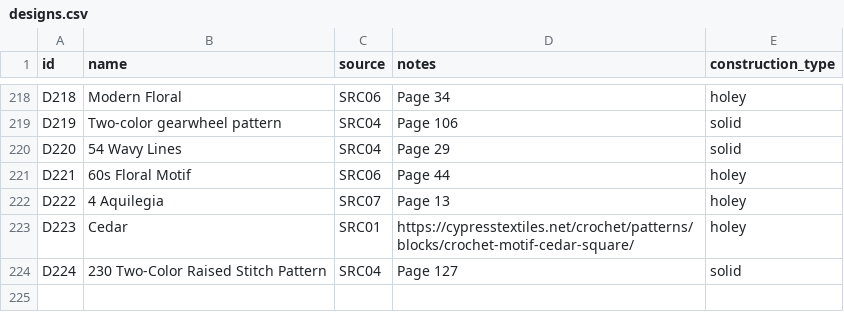
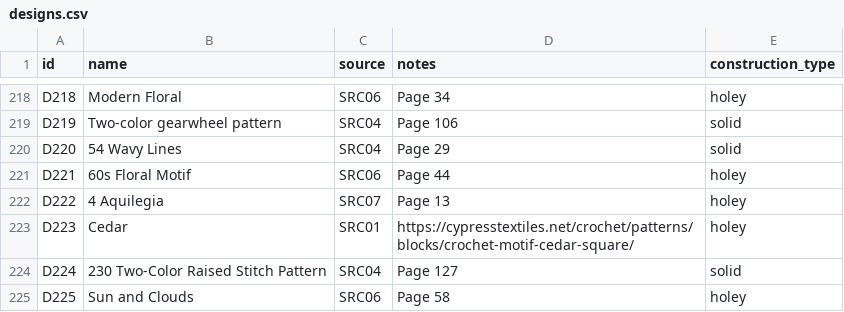
Before and after one commit to anhtr/grannydb, a CSV file: data/designs.csv, drawn as a sheet; only a part is shown, gaps mark what is left out.

Commit message:
Update 1 design
- save designs/D225 — Name: Sun and Clouds, Source: SRC06, Construction: holey, Notes: Page 58

```diff
--- a/data/designs.csv
+++ b/data/designs.csv
@@ -227 +227,2 @@ D223,Cedar,SRC01,https://cypresstextiles.net/crochet/patterns/blocks/crochet-mot
 D224,230 Two-Color Raised Stitch Pattern,SRC04,Page 127,solid
+D225,Sun and Clouds,SRC06,Page 58,holey
```
